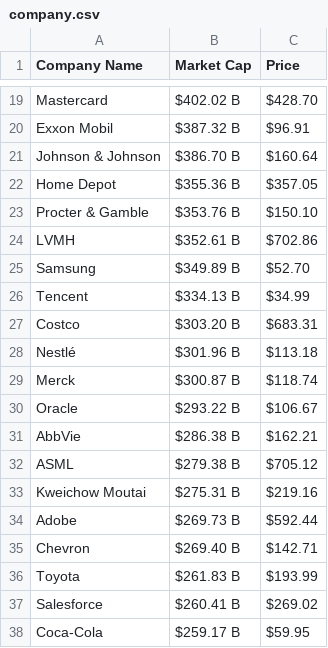
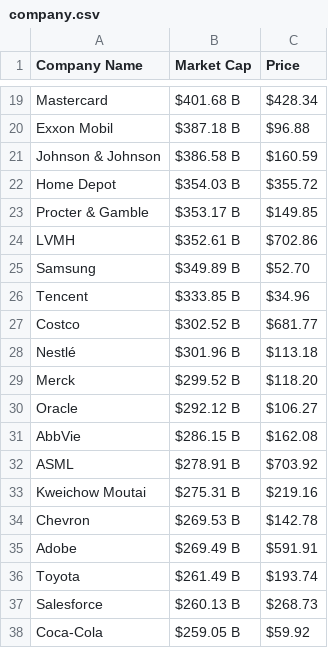
Before and after one commit to AbhishekBaske/marketcap_webscrap, a CSV file: company.csv, drawn as a sheet; only a part is shown, gaps mark what is left out; removed rows and columns are numbered as before the commit, all else as after; the diff covers the shown part only; the diff names each change by its address in the sheet, - before the commit and + after, or states it on an @@ line.

```diff
--- a/company.csv
+++ b/company.csv
-B19 (Market Cap): $402.02 B
+B19 (Market Cap): $401.68 B
-C19 (Price): $428.70
+C19 (Price): $428.34
-B20 (Market Cap): $387.32 B
+B20 (Market Cap): $387.18 B
-C20 (Price): $96.91
+C20 (Price): $96.88
-B21 (Market Cap): $386.70 B
+B21 (Market Cap): $386.58 B
-C21 (Price): $160.64
+C21 (Price): $160.59
-B22 (Market Cap): $355.36 B
+B22 (Market Cap): $354.03 B
-C22 (Price): $357.05
+C22 (Price): $355.72
-B23 (Market Cap): $353.76 B
+B23 (Market Cap): $353.17 B
-C23 (Price): $150.10
+C23 (Price): $149.85
-B26 (Market Cap): $334.13 B
+B26 (Market Cap): $333.85 B
-C26 (Price): $34.99
+C26 (Price): $34.96
-B27 (Market Cap): $303.20 B
+B27 (Market Cap): $302.52 B
-C27 (Price): $683.31
+C27 (Price): $681.77
-B29 (Market Cap): $300.87 B
+B29 (Market Cap): $299.52 B
-C29 (Price): $118.74
+C29 (Price): $118.20
-B30 (Market Cap): $293.22 B
+B30 (Market Cap): $292.12 B
-C30 (Price): $106.67
+C30 (Price): $106.27
-B31 (Market Cap): $286.38 B
+B31 (Market Cap): $286.15 B
-C31 (Price): $162.21
+C31 (Price): $162.08
-B32 (Market Cap): $279.38 B
+B32 (Market Cap): $278.91 B
-C32 (Price): $705.12
+C32 (Price): $703.92
-row 34: Adobe | $269.73 B | $592.44
-B34 (Market Cap): $269.40 B
+B34 (Market Cap): $269.53 B
-C34 (Price): $142.71
+C34 (Price): $142.78
+row 35: Adobe | $269.49 B | $591.91
-B36 (Market Cap): $261.83 B
+B36 (Market Cap): $261.49 B
-C36 (Price): $193.99
+C36 (Price): $193.74
-B37 (Market Cap): $260.41 B
+B37 (Market Cap): $260.13 B
-C37 (Price): $269.02
+C37 (Price): $268.73
-B38 (Market Cap): $259.17 B
+B38 (Market Cap): $259.05 B
-C38 (Price): $59.95
+C38 (Price): $59.92
```
Also changed, not shown: 5 added rows, 5 removed rows and 121 edited cells elsewhere in this file, 1 other file.
